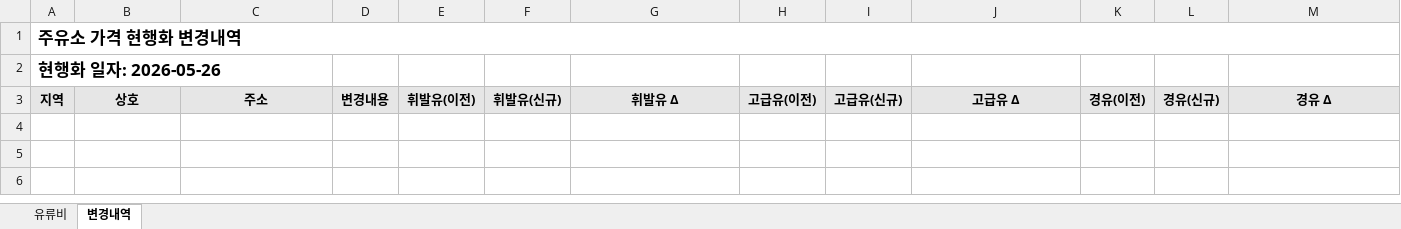
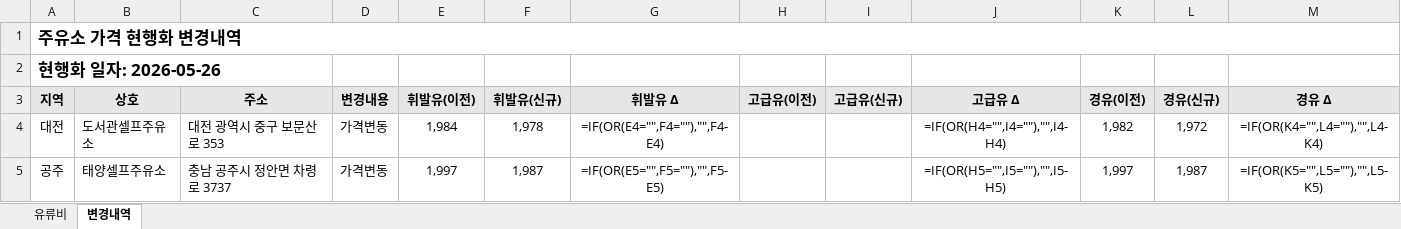
Before and after one commit to krwizxp/fcupdater, an Excel workbook: fuel_cost_chungcheong.xlsx, sheet 변경내역, drawn as a sheet; values as stored, in another font and other column widths than the file's, no borders; formulas without a stored value are shown as written; conditional formats not drawn; the diff names each change by its address in the sheet, - before the commit and + after, or states it on an @@ line.

```diff
--- a/fuel_cost_chungcheong.xlsx (sheet 변경내역)
+++ b/fuel_cost_chungcheong.xlsx (sheet 변경내역)
+row 4: 대전 | 도서관셀프주유소 | 대전 광역시 중구 보문산로 353 | 가격변동 | 1,984 | 1,978 | =IF(OR(E4="",F4=""),"",F4-E4) |  |  | =IF(OR(H4="",I4=""),"",I4-H4) | 1,982 | 1,972 | =IF(OR(K4="",L4=""),"",L4-K4)
+row 5: 공주 | 태양셀프주유소 | 충남 공주시 정안면 차령로 3737 | 가격변동 | 1,997 | 1,987 | =IF(OR(E5="",F5=""),"",F5-E5) |  |  | =IF(OR(H5="",I5=""),"",I5-H5) | 1,997 | 1,987 | =IF(OR(K5="",L5=""),"",L5-K5)
```
Also changed, not shown: sheet 유류비, formulas that keep their value, 3 other files.
